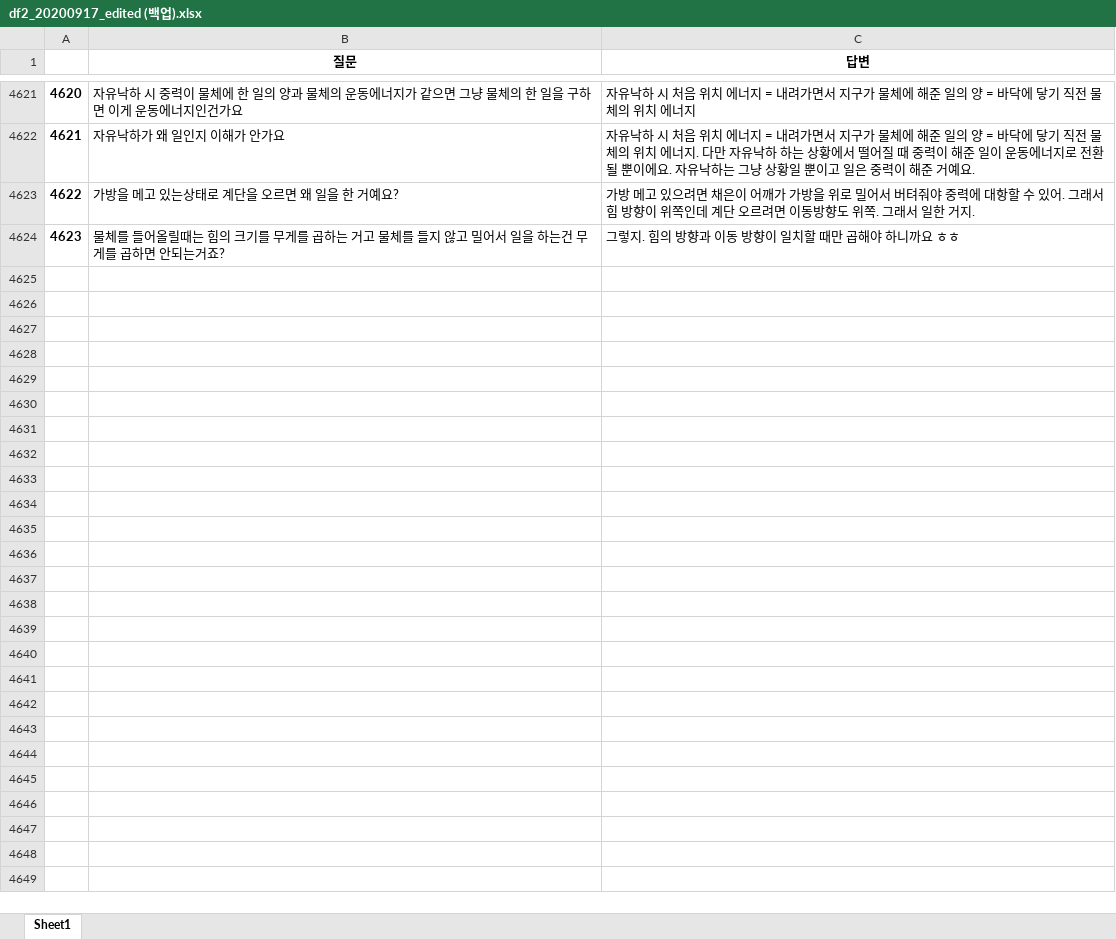
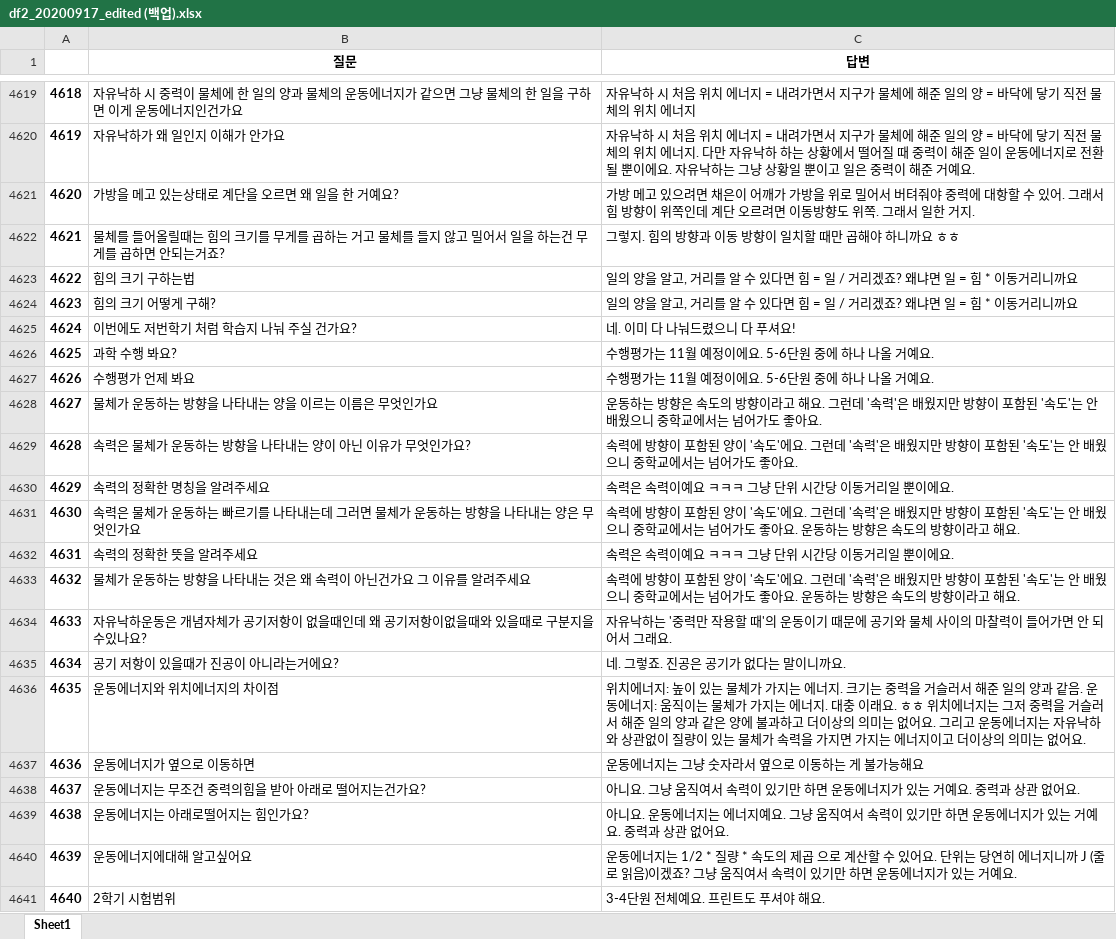
Before and after one commit to kungmo/faq_chatbot_science_3rd, an Excel workbook: data/df2_20200917_edited (백업).xlsx, sheet Sheet1, drawn as a sheet; only a part is shown, gaps mark what is left out; values as stored, in another font and other column widths than the file's, no borders; the diff covers the shown part only; the diff names each change by its address in the sheet, - before the commit and + after, or states it on an @@ line.

```diff
--- a/data/df2_20200917_edited (백업).xlsx (sheet Sheet1)
+++ b/data/df2_20200917_edited (백업).xlsx (sheet Sheet1)
@@ column A renumbered between rows 285 and 4622 @@
+row 4623: 4622 | 힘의 크기 구하는법 | 일의 양을 알고, 거리를 알 수 있다면 힘 = 일 / 거리겠죠? 왜냐면 일 = 힘 * 이동거리니까요
+row 4624: 4623 | 힘의 크기 어떻게 구해? | 일의 양을 알고, 거리를 알 수 있다면 힘 = 일 / 거리겠죠? 왜냐면 일 = 힘 * 이동거리니까요
+row 4625: 4624 | 이번에도 저번학기 처럼 학습지 나눠 주실 건가요? | 네. 이미 다 나눠드렸으니 다 푸셔요!
+row 4626: 4625 | 과학 수행 봐요? | 수행평가는 11월 예정이에요. 5-6단원 중에 하나 나올 거예요.
+row 4627: 4626 | 수행평가 언제 봐요 | 수행평가는 11월 예정이에요. 5-6단원 중에 하나 나올 거예요.
+row 4628: 4627 | 물체가 운동하는 방향을 나타내는 양을 이르는 이름은 무엇인가요 | 운동하는 방향은 속도의 방향이라고 해요. 그런데 '속력'은 배웠지만 방향이 포함된 '속도'는 안 배웠으니 중학교에서는 넘어가도 좋아요.
+row 4629: 4628 | 속력은 물체가 운동하는 방향을 나타내는 양이 아닌 이유가 무엇인가요? | 속력에 방향이 포함된 양이 '속도'에요. 그런데 '속력'은 배웠지만 방향이 포함된 '속도'는 안 배웠으니 중학교에서는 넘어가도 좋아요.
+row 4630: 4629 | 속력의 정확한 명칭을 알려주세요 | 속력은 속력이예요 ㅋㅋㅋ 그냥 단위 시간당 이동거리일 뿐이에요.
+row 4631: 4630 | 속력은 물체가 운동하는 빠르기를 나타내는데 그러면 물체가 운동하는 방향을 나타내는 양은 무엇인가요 | 속력에 방향이 포함된 양이 '속도'에요. 그런데 '속력'은 배웠지만 방향이 포함된 '속도'는 안 배웠으니 중학교에서는 넘어가도 좋아요. 운동하는 방향은 속도의 방향이라고 해요.
+row 4632: 4631 | 속력의 정확한 뜻을 알려주세요 | 속력은 속력이예요 ㅋㅋㅋ 그냥 단위 시간당 이동거리일 뿐이에요.
+row 4633: 4632 | 물체가 운동하는 방향을 나타내는 것은 왜 속력이 아닌건가요 그 이유를 알려주세요 | 속력에 방향이 포함된 양이 '속도'에요. 그런데 '속력'은 배웠지만 방향이 포함된 '속도'는 안 배웠으니 중학교에서는 넘어가도 좋아요. 운동하는 방향은 속도의 방향이라고 해요.
+row 4634: 4633 | 자유낙하운동은 개념자체가 공기저항이 없을때인데 왜 공기저항이없을때와 있을때로 구분지을수있나요? | 자유낙하는 '중력만 작용할 때'의 운동이기 때문에 공기와 물체 사이의 마찰력이 들어가면 안 되어서 그래요.
+row 4635: 4634 | 공기 저항이 있을때가 진공이 아니라는거에요? | 네. 그렇죠. 진공은 공기가 없다는 말이니까요.
+row 4636: 4635 | 운동에너지와 위치에너지의 차이점 | 위치에너지: 높이 있는 물체가 가지는 에너지. 크기는 중력을 거슬러서 해준 일의 양과 같음. 운동에너지: 움직이는 물체가 가지는 에너지. 대충 이래요. ㅎㅎ 위치에너지는 그저 중력을 거슬러서 해준 일의 양과 같은 양에 불과하고 더이상의 의미는 없어요. 그리고 운동에너지는 자유낙하와 상관없이 질량이 있는 물체가 속력을 가지면 가지는 에너지이고 더이상의 의미는 없어요.
+row 4637: 4636 | 운동에너지가 옆으로 이동하면 | 운동에너지는 그냥 숫자라서 옆으로 이동하는 게 불가능해요
+row 4638: 4637 | 운동에너지는 무조건 중력의힘을 받아 아래로 떨어지는건가요? | 아니요. 그냥 움직여서 속력이 있기만 하면 운동에너지가 있는 거예요. 중력과 상관 없어요.
+row 4639: 4638 | 운동에너지는 아래로떨어지는 힘인가요? | 아니요. 운동에너지는 에너지예요. 그냥 움직여서 속력이 있기만 하면 운동에너지가 있는 거예요. 중력과 상관 없어요.
+row 4640: 4639 | 운동에너지에대해 알고싶어요 | 운동에너지는 1/2 * 질량 * 속도의 제곱 으로 계산할 수 있어요. 단위는 당연히 에너지니까 J (줄로 읽음)이겠죠? 그냥 움직여서 속력이 있기만 하면 운동에너지가 있는 거예요.
+row 4641: 4640 | 2학기 시험범위 | 3-4단원 전체예요. 프린트도 푸셔야 해요.
```
Also changed, not shown: 87 added rows and 2 removed rows elsewhere in this sheet, data/df2_20200917_edited.xlsx.
